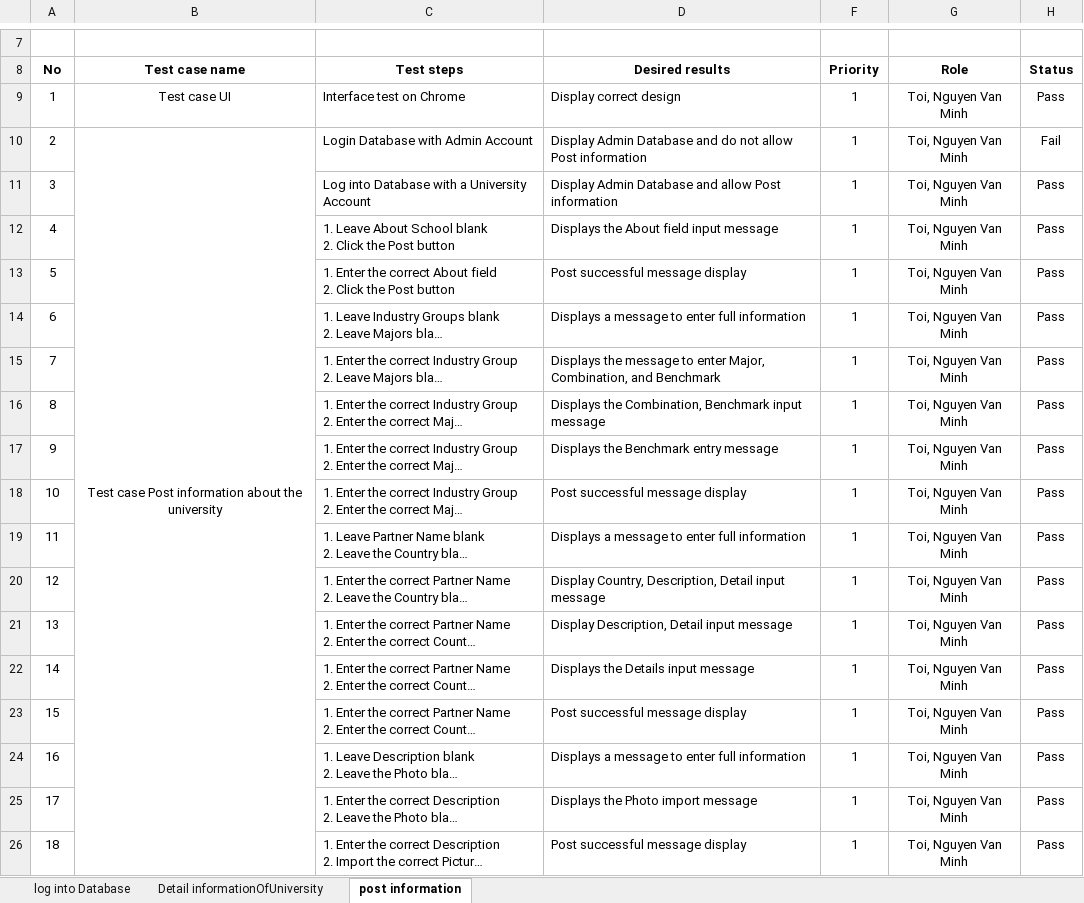
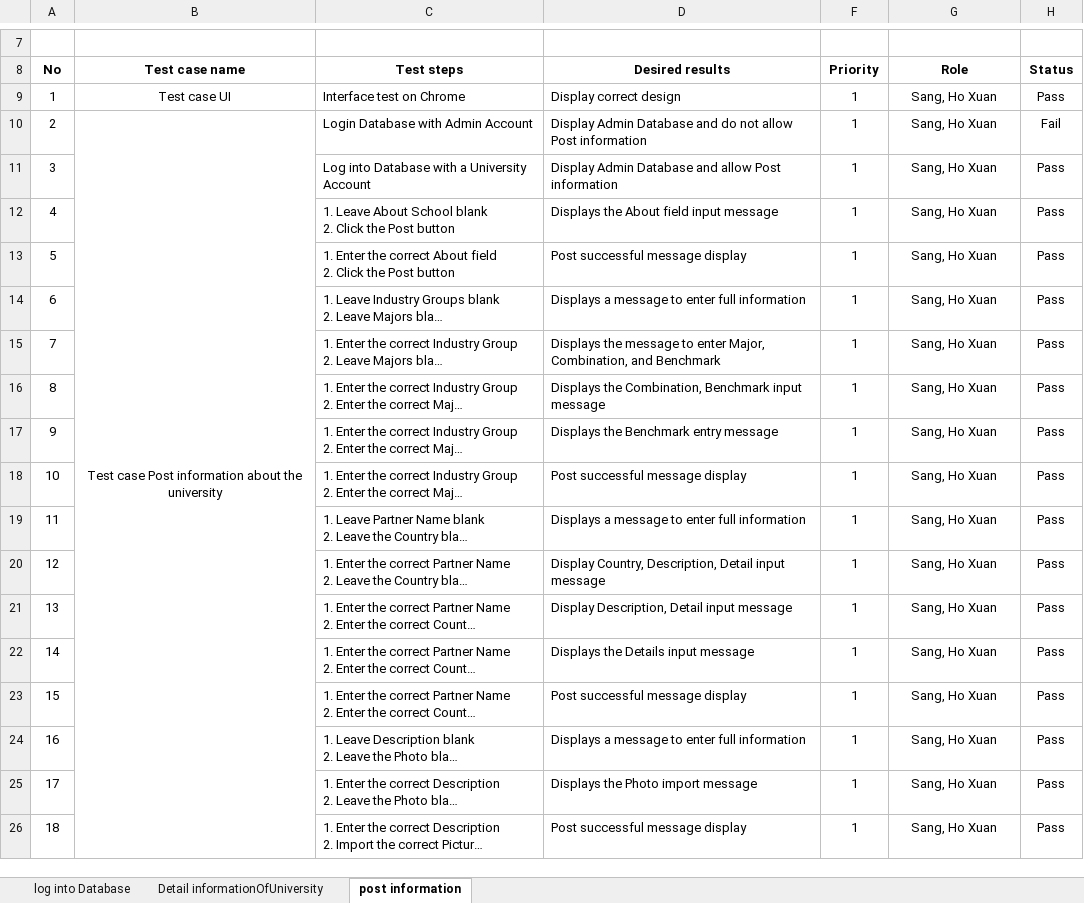
Before and after one commit to nvmt2/university-reviews-fe, an Excel workbook: document/DOCUMENT _C1SE-04_V1/9.Test/Test Sprint 3/[URs] Test case_Sprint 3_v1.0.xlsx, sheet post information, drawn as a sheet; only a part is shown, gaps mark what is left out; long unchanged cells end in …; values as stored, in another font and other column widths than the file's, no borders; conditional formats not drawn; the diff names each change by its address in the sheet, - before the commit and + after, or states it on an @@ line.

```diff
--- a/document/DOCUMENT _C1SE-04_V1/9.Test/Test Sprint 3/[URs] Test case_Sprint 3_v1.0.xlsx (sheet post information)
+++ b/document/DOCUMENT _C1SE-04_V1/9.Test/Test Sprint 3/[URs] Test case_Sprint 3_v1.0.xlsx (sheet post information)
-G9:G26 (Role): Toi, Nguyen Van Minh
+G9:G26 (Role): Sang, Ho Xuan
```
Also changed, not shown: sheet log into Database, document/DOCUMENT _C1SE-04_V1/9.Test/Test Sprint 1/[URs] Test case_Sprint 1_v1.0.xlsx, 13 other files.
